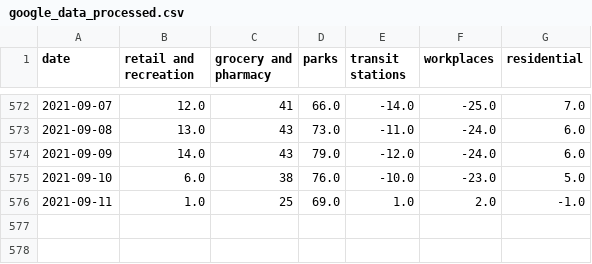
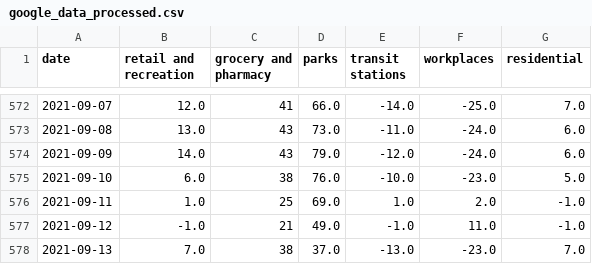
Before and after one commit to tamagusko/mobility_patterns_covid19_portugal, a CSV file: data/google_data_processed.csv, drawn as a sheet; only a part is shown, gaps mark what is left out; the diff names each change by its address in the sheet, - before the commit and + after, or states it on an @@ line.

Commit message:
Latest data: Sat Sep 18 03:15:20 UTC 2021

```diff
--- a/data/google_data_processed.csv
+++ b/data/google_data_processed.csv
+row 577: 2021-09-12 | -1.0 | 21 | 49.0 | -1.0 | 11.0 | -1.0
+row 578: 2021-09-13 | 7.0 | 38 | 37.0 | -13.0 | -23.0 | 7.0
```
